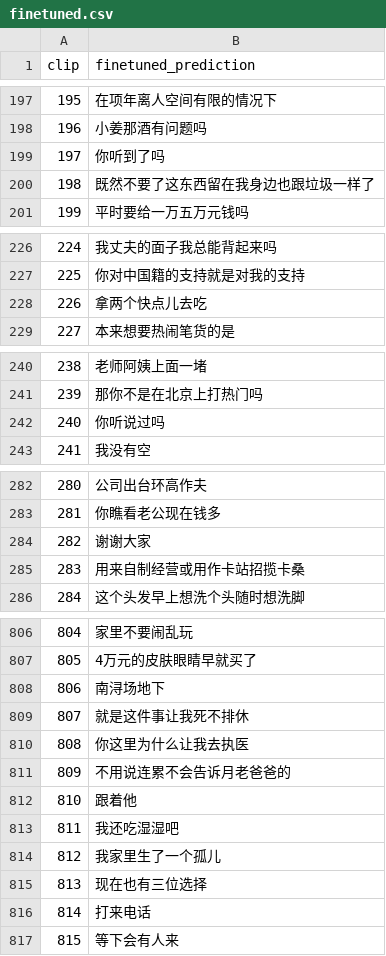
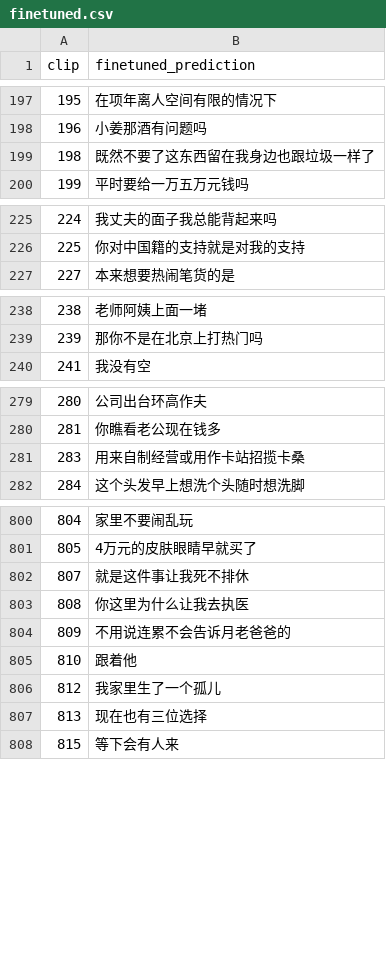
Before and after one commit to BillWang7/whisper-huzhou-asr, a CSV file: examples/real_speakers/finetuned.csv, drawn as a sheet; only a part is shown, gaps mark what is left out; the diff covers the shown part only; the diff names each change by its address in the sheet, - before the commit and + after, or states it on an @@ line.

```diff
--- a/examples/real_speakers/finetuned.csv
+++ b/examples/real_speakers/finetuned.csv
-row 199: 197 | 你听到了吗
-row 228: 226 | 拿两个快点儿去吃
-row 242: 240 | 你听说过吗
-row 284: 282 | 谢谢大家
-row 808: 806 | 南浔场地下
-row 813: 811 | 我还吃湿湿吧
-row 816: 814 | 打来电话
```
Also changed, not shown: 2 removed rows elsewhere in this file, examples/real_speakers/baseline.csv, examples/real_speakers/text.csv, 39 other files.
